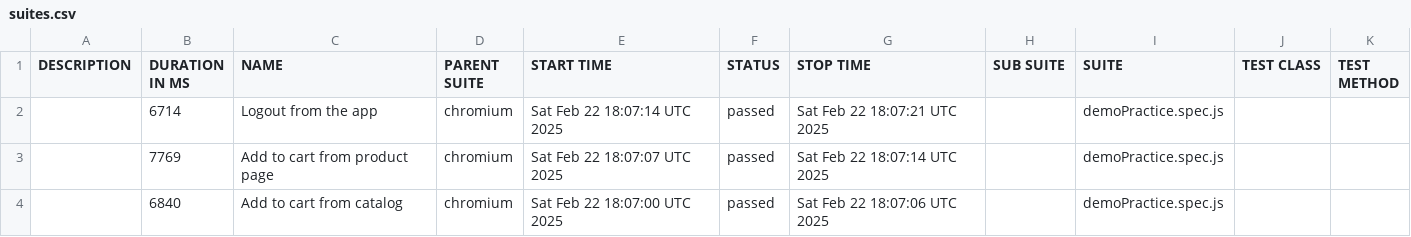
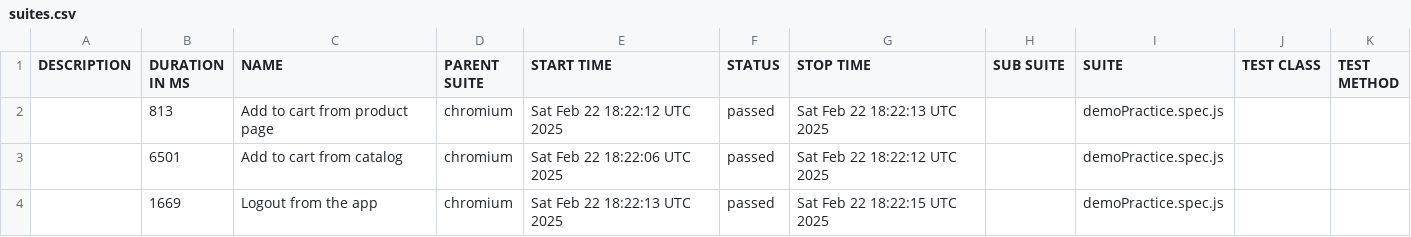
Before and after one commit to AkashdeepQA/PlayWrightWihActions, a CSV file: data/suites.csv, drawn as a sheet.

```diff
--- a/data/suites.csv
+++ b/data/suites.csv
@@ -1,4 +1,4 @@
 "DESCRIPTION","DURATION IN MS","NAME","PARENT SUITE","START TIME","STATUS","STOP TIME","SUB SUITE","SUITE","TEST CLASS","TEST METHOD"
-"","6714","Logout from the app","chromium","Sat Feb 22 18:07:14 UTC 2025","passed","Sat Feb 22 18:07:21 UTC 2025","","demoPractice.spec.js","",""
-"","7769","Add to cart from product page","chromium","Sat Feb 22 18:07:07 UTC 2025","passed","Sat Feb 22 18:07:14 UTC 2025","","demoPractice.spec.js","",""
-"","6840","Add to cart from catalog","chromium","Sat Feb 22 18:07:00 UTC 2025","passed","Sat Feb 22 18:07:06 UTC 2025","","demoPractice.spec.js","",""
+"","813","Add to cart from product page","chromium","Sat Feb 22 18:22:12 UTC 2025","passed","Sat Feb 22 18:22:13 UTC 2025","","demoPractice.spec.js","",""
+"","6501","Add to cart from catalog","chromium","Sat Feb 22 18:22:06 UTC 2025","passed","Sat Feb 22 18:22:12 UTC 2025","","demoPractice.spec.js","",""
+"","1669","Logout from the app","chromium","Sat Feb 22 18:22:13 UTC 2025","passed","Sat Feb 22 18:22:15 UTC 2025","","demoPractice.spec.js","",""
```
Also changed, not shown: 38 other files.
